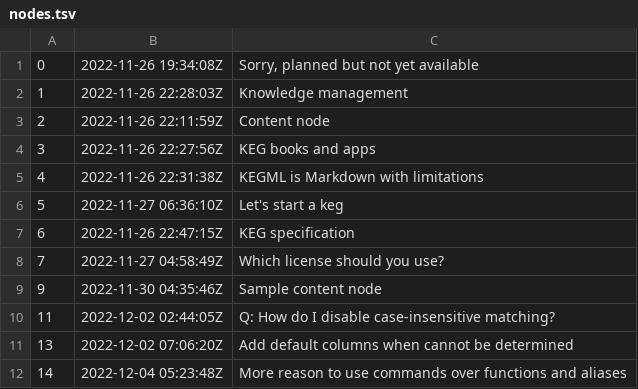
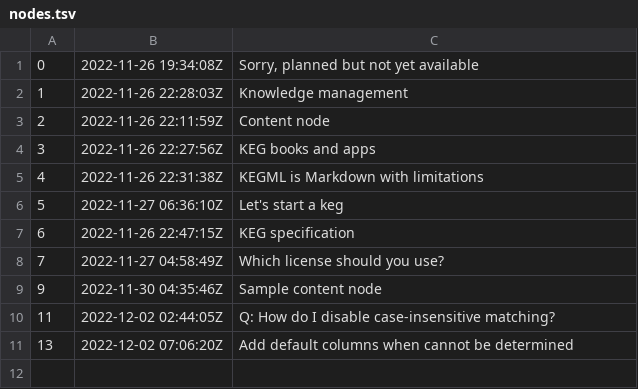
Before and after one commit to rwxrob/keg, a TSV file: docs/dex/nodes.tsv, drawn as a sheet.

Commit message:
Add default columns when cannot be determined

```diff
--- a/docs/dex/nodes.tsv
+++ b/docs/dex/nodes.tsv
@@ -11,2 +11 @@
 13	2022-12-02 07:06:20Z	Add default columns when cannot be determined
-14	2022-12-04 05:23:48Z	More reason to use commands over functions and aliases
```
Also changed, not shown: 3 other files.
